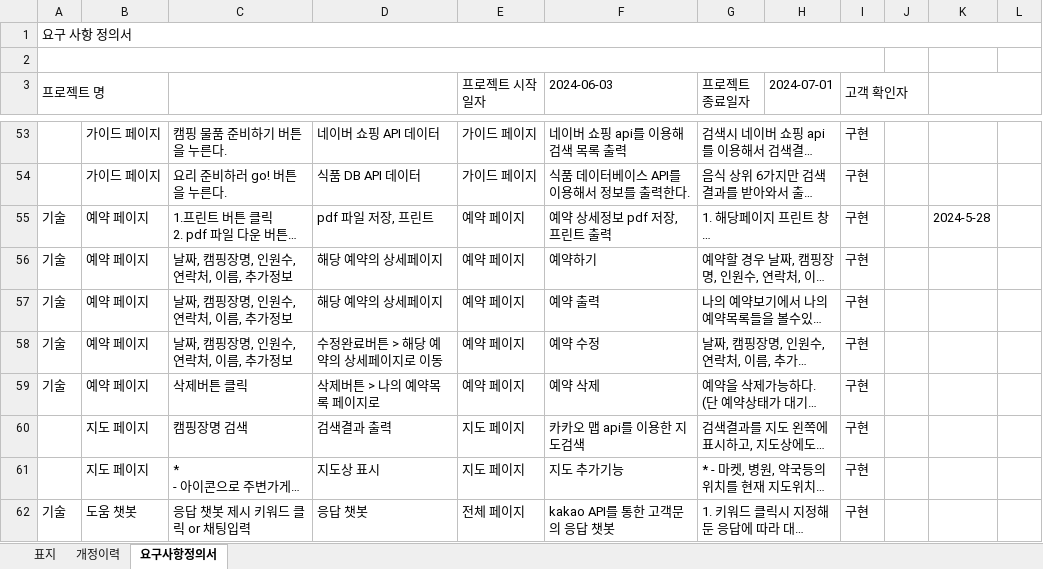
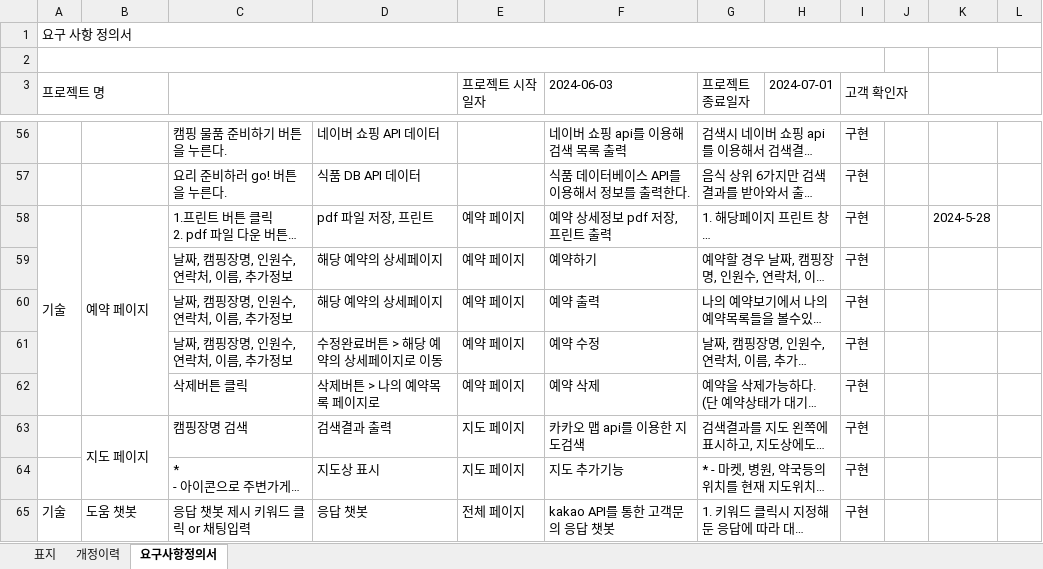
Before and after one commit to KampingMate/KampingMate, an Excel workbook: 요구사항정의서.xlsx, sheet 요구사항정의서, drawn as a sheet; only a part is shown, gaps mark what is left out; long unchanged cells end in …; values as stored, in another font and other column widths than the file's, no cell formats; addresses are those after the commit; the diff covers the shown part only; the diff names each change by its address in the sheet, - before the commit and + after, or states it on an @@ line.

```diff
--- a/요구사항정의서.xlsx (sheet 요구사항정의서)
+++ b/요구사항정의서.xlsx (sheet 요구사항정의서)
-B56:B57: 가이드 페이지
+B56:B57: (empty)
-E56:E57 (프로젝트 시작일자): 가이드 페이지
+E56:E57 (프로젝트 시작일자): (empty)
+A58:A62 merged
+B58:B62 merged
-A59:A62 (프로젝트 명): 기술
+A59:A62 (프로젝트 명): (empty)
-B59:B62: 예약 페이지
+B59:B62: (empty)
+B63:B64 merged
-B64: 지도 페이지
+B64: (empty)
```
Also changed, not shown: 3 added rows, 88 edited cells and merged cells elsewhere in this sheet, sheet 개정이력, cell formats.
